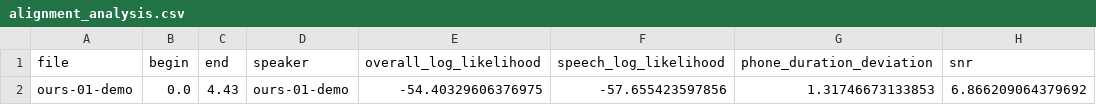
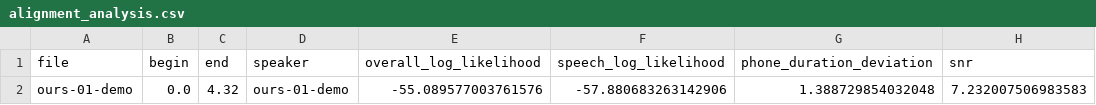
Before and after one commit to astrofra/lib-say, a CSV file: bin/reference-en/mfa-analysis/aligned/ours-01-demo/alignment_analysis.csv, drawn as a sheet.

```diff
--- a/bin/reference-en/mfa-analysis/aligned/ours-01-demo/alignment_analysis.csv
+++ b/bin/reference-en/mfa-analysis/aligned/ours-01-demo/alignment_analysis.csv
@@ -1,2 +1,2 @@
 file,begin,end,speaker,overall_log_likelihood,speech_log_likelihood,phone_duration_deviation,snr
-ours-01-demo,0.0,4.43,ours-01-demo,-54.40329606376975,-57.655423597856,1.31746673133853,6.866209064379692
+ours-01-demo,0.0,4.32,ours-01-demo,-55.089577003761576,-57.880683263142906,1.388729854032048,7.232007506983583
```
Also changed, not shown: bin/reference-en/mfa-analysis/aligned/ours-02-hamlet/alignment_analysis.csv, bin/reference-en/mfa-analysis/aligned/ours-03-sibilants/alignment_analysis.csv, 42 other files.
